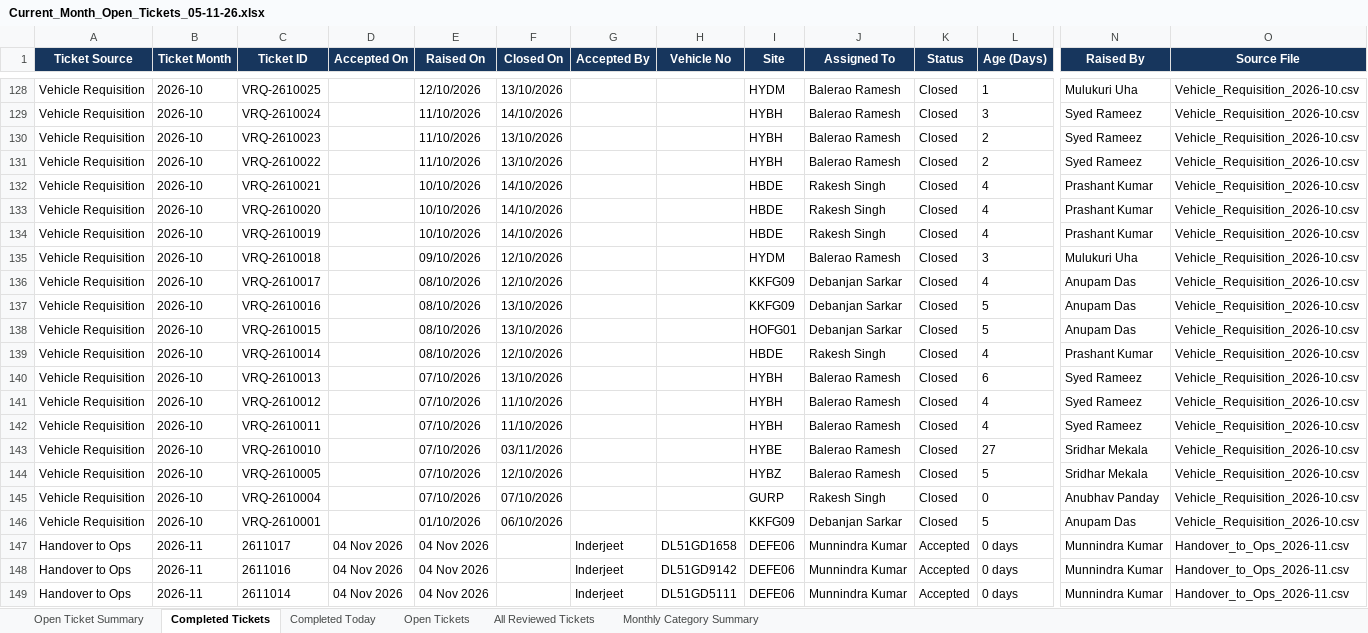
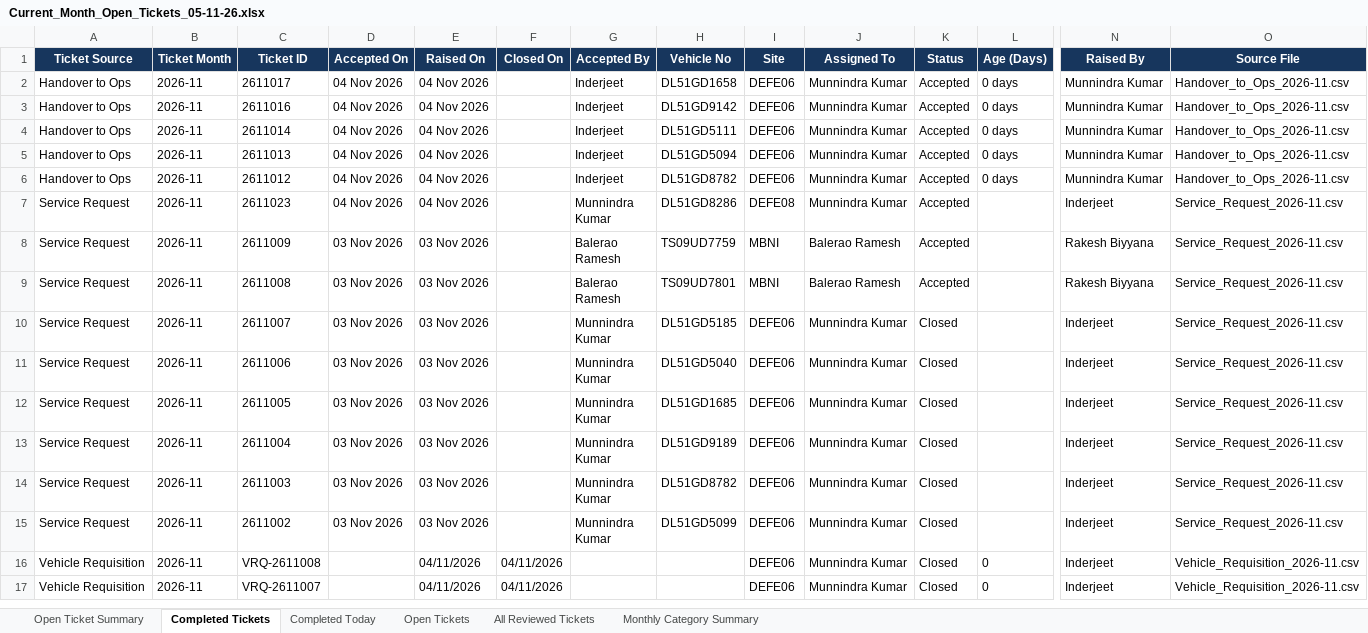
Before and after one commit to Durga697/VehicleTickectingReport, an Excel workbook: Whizzard_Downloads/Daily_Open_Ticket_Reports/Current_Month_Open_Tickets_05-11-26.xlsx, sheet Completed Tickets, drawn as a sheet; only a part is shown, gaps mark what is left out; the shorter side is filled out with more unchanged rows; values as stored, in another font and other column widths than the file's, no borders; table styles not drawn; rows hold the shown columns only; the diff covers the shown part only; the diff names each change by its address in the sheet, - before the commit and + after, or states it on an @@ line.

```diff
--- a/Whizzard_Downloads/Daily_Open_Ticket_Reports/Current_Month_Open_Tickets_05-11-26.xlsx (sheet Completed Tickets)
+++ b/Whizzard_Downloads/Daily_Open_Ticket_Reports/Current_Month_Open_Tickets_05-11-26.xlsx (sheet Completed Tickets)
-row 128: Vehicle Requisition | 2026-10 | VRQ-2610025 |  | 12/10/2026 | 13/10/2026 |  |  | HYDM | Balerao Ramesh | Closed | 1 | Mulukuri Uha | Vehicle_Requisition_2026-10.csv
-row 129: Vehicle Requisition | 2026-10 | VRQ-2610024 |  | 11/10/2026 | 14/10/2026 |  |  | HYBH | Balerao Ramesh | Closed | 3 | Syed Rameez | Vehicle_Requisition_2026-10.csv
-row 130: Vehicle Requisition | 2026-10 | VRQ-2610023 |  | 11/10/2026 | 13/10/2026 |  |  | HYBH | Balerao Ramesh | Closed | 2 | Syed Rameez | Vehicle_Requisition_2026-10.csv
-row 131: Vehicle Requisition | 2026-10 | VRQ-2610022 |  | 11/10/2026 | 13/10/2026 |  |  | HYBH | Balerao Ramesh | Closed | 2 | Syed Rameez | Vehicle_Requisition_2026-10.csv
-row 132: Vehicle Requisition | 2026-10 | VRQ-2610021 |  | 10/10/2026 | 14/10/2026 |  |  | HBDE | Rakesh Singh | Closed | 4 | Prashant Kumar | Vehicle_Requisition_2026-10.csv
-row 133: Vehicle Requisition | 2026-10 | VRQ-2610020 |  | 10/10/2026 | 14/10/2026 |  |  | HBDE | Rakesh Singh | Closed | 4 | Prashant Kumar | Vehicle_Requisition_2026-10.csv
-row 134: Vehicle Requisition | 2026-10 | VRQ-2610019 |  | 10/10/2026 | 14/10/2026 |  |  | HBDE | Rakesh Singh | Closed | 4 | Prashant Kumar | Vehicle_Requisition_2026-10.csv
-row 135: Vehicle Requisition | 2026-10 | VRQ-2610018 |  | 09/10/2026 | 12/10/2026 |  |  | HYDM | Balerao Ramesh | Closed | 3 | Mulukuri Uha | Vehicle_Requisition_2026-10.csv
-row 136: Vehicle Requisition | 2026-10 | VRQ-2610017 |  | 08/10/2026 | 12/10/2026 |  |  | KKFG09 | Debanjan Sarkar | Closed | 4 | Anupam Das | Vehicle_Requisition_2026-10.csv
-row 137: Vehicle Requisition | 2026-10 | VRQ-2610016 |  | 08/10/2026 | 13/10/2026 |  |  | KKFG09 | Debanjan Sarkar | Closed | 5 | Anupam Das | Vehicle_Requisition_2026-10.csv
-row 138: Vehicle Requisition | 2026-10 | VRQ-2610015 |  | 08/10/2026 | 13/10/2026 |  |  | HOFG01 | Debanjan Sarkar | Closed | 5 | Anupam Das | Vehicle_Requisition_2026-10.csv
-row 139: Vehicle Requisition | 2026-10 | VRQ-2610014 |  | 08/10/2026 | 12/10/2026 |  |  | HBDE | Rakesh Singh | Closed | 4 | Prashant Kumar | Vehicle_Requisition_2026-10.csv
-row 140: Vehicle Requisition | 2026-10 | VRQ-2610013 |  | 07/10/2026 | 13/10/2026 |  |  | HYBH | Balerao Ramesh | Closed | 6 | Syed Rameez | Vehicle_Requisition_2026-10.csv
-row 141: Vehicle Requisition | 2026-10 | VRQ-2610012 |  | 07/10/2026 | 11/10/2026 |  |  | HYBH | Balerao Ramesh | Closed | 4 | Syed Rameez | Vehicle_Requisition_2026-10.csv
-row 142: Vehicle Requisition | 2026-10 | VRQ-2610011 |  | 07/10/2026 | 11/10/2026 |  |  | HYBH | Balerao Ramesh | Closed | 4 | Syed Rameez | Vehicle_Requisition_2026-10.csv
-row 143: Vehicle Requisition | 2026-10 | VRQ-2610010 |  | 07/10/2026 | 03/11/2026 |  |  | HYBE | Balerao Ramesh | Closed | 27 | Sridhar Mekala | Vehicle_Requisition_2026-10.csv
-row 144: Vehicle Requisition | 2026-10 | VRQ-2610005 |  | 07/10/2026 | 12/10/2026 |  |  | HYBZ | Balerao Ramesh | Closed | 5 | Sridhar Mekala | Vehicle_Requisition_2026-10.csv
-row 145: Vehicle Requisition | 2026-10 | VRQ-2610004 |  | 07/10/2026 | 07/10/2026 |  |  | GURP | Rakesh Singh | Closed | 0 | Anubhav Panday | Vehicle_Requisition_2026-10.csv
-row 146: Vehicle Requisition | 2026-10 | VRQ-2610001 |  | 01/10/2026 | 06/10/2026 |  |  | KKFG09 | Debanjan Sarkar | Closed | 5 | Anupam Das | Vehicle_Requisition_2026-10.csv
```
Also changed, not shown: 126 removed rows elsewhere in this sheet, sheet Completed Today, sheet Open Ticket Summary.
